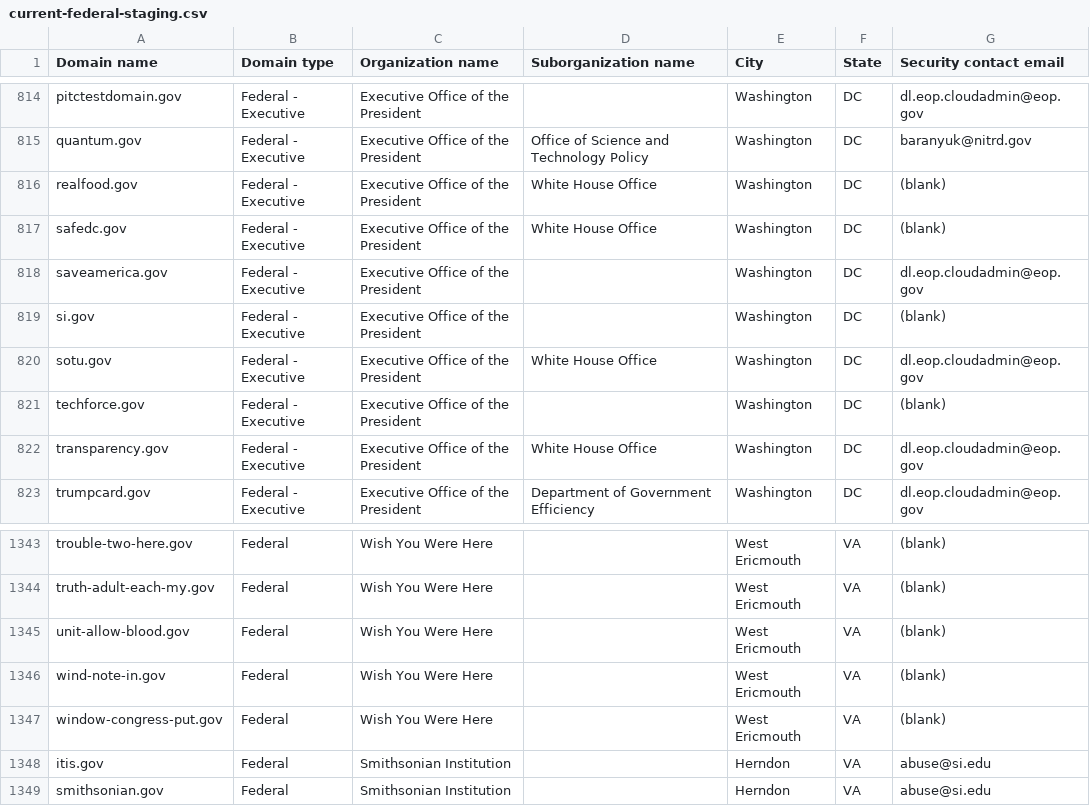
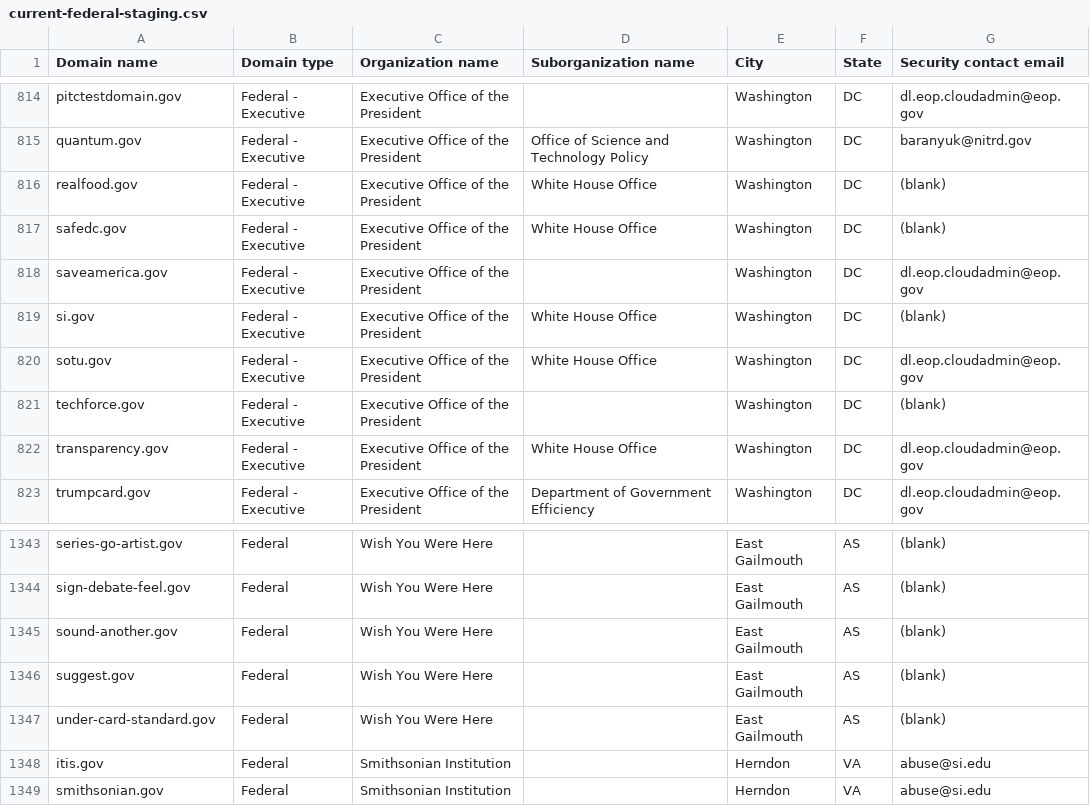
Before and after one commit to cisagov/dotgov-data-staging, a CSV file: current-federal-staging.csv, drawn as a sheet; only a part is shown, gaps mark what is left out; the diff covers the shown part only; the diff names each change by its address in the sheet, - before the commit and + after, or states it on an @@ line.

```diff
--- a/current-federal-staging.csv
+++ b/current-federal-staging.csv
-D819 (Suborganization name): (empty)
+D819 (Suborganization name): White House Office
-A1343 (Domain name): trouble-two-here.gov
+A1343 (Domain name): series-go-artist.gov
-E1343:E1347 (City): West Ericmouth
+E1343:E1347 (City): East Gailmouth
-F1343:F1347 (State): VA
+F1343:F1347 (State): AS
-A1344 (Domain name): truth-adult-each-my.gov
+A1344 (Domain name): sign-debate-feel.gov
-A1345 (Domain name): unit-allow-blood.gov
+A1345 (Domain name): sound-another.gov
-A1346 (Domain name): wind-note-in.gov
+A1346 (Domain name): suggest.gov
-A1347 (Domain name): window-congress-put.gov
+A1347 (Domain name): under-card-standard.gov
```
Also changed, not shown: 81 edited cells elsewhere in this file, 1 other file.
